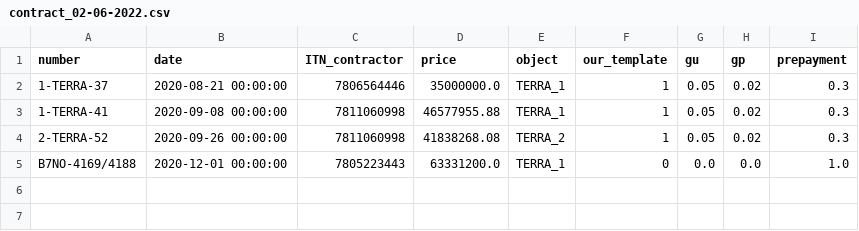
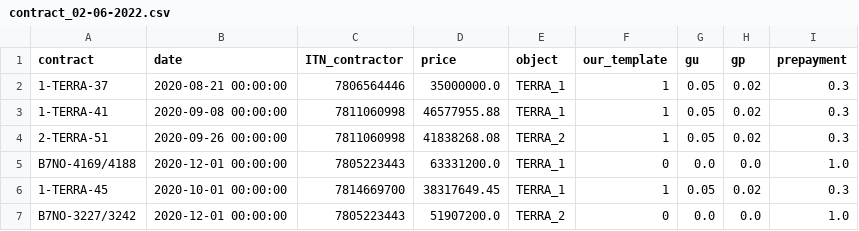
Before and after one commit to agatapluss/pet_project_1_contract_department-, a CSV file: contract_02-06-2022.csv, drawn as a sheet.

```diff
--- a/contract_02-06-2022.csv
+++ b/contract_02-06-2022.csv
@@ -1,5 +1,7 @@
-number,date,ITN_contractor,price,object,our_template,gu,gp,prepayment
+contract,date,ITN_contractor,price,object,our_template,gu,gp,prepayment
 1-TERRA-37,2020-08-21 00:00:00,7806564446,35000000.0,TERRA_1,1,0.05,0.02,0.3
 1-TERRA-41,2020-09-08 00:00:00,7811060998,46577955.88,TERRA_1,1,0.05,0.02,0.3
-2-TERRA-52,2020-09-26 00:00:00,7811060998,41838268.08,TERRA_2,1,0.05,0.02,0.3
+2-TERRA-51,2020-09-26 00:00:00,7811060998,41838268.08,TERRA_2,1,0.05,0.02,0.3
 B7NO-4169/4188,2020-12-01 00:00:00,7805223443,63331200.0,TERRA_1,0,0.0,0.0,1.0
+1-TERRA-45,2020-10-01 00:00:00,7814669700,38317649.45,TERRA_1,1,0.05,0.02,0.3
+B7NO-3227/3242,2020-12-01 00:00:00,7805223443,51907200.0,TERRA_2,0,0.0,0.0,1.0
```
Also changed, not shown: contractor_02-06-2022.csv, 3 other files.
